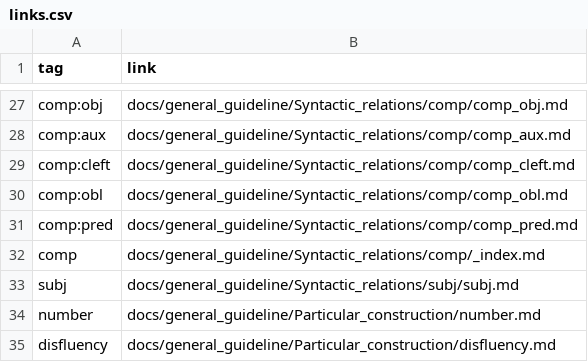
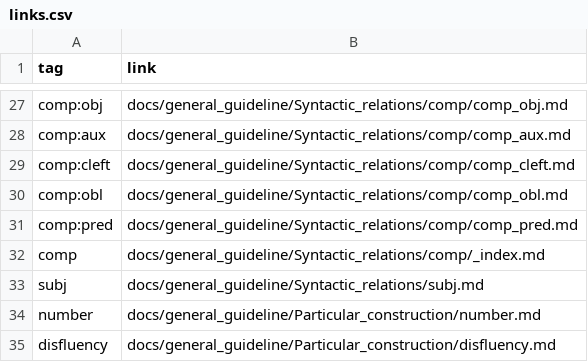
Before and after one commit to surfacesyntacticud/guidelines, a CSV file: tools/links.csv, drawn as a sheet; only a part is shown, gaps mark what is left out.

```diff
--- a/tools/links.csv
+++ b/tools/links.csv
@@ -32,3 +32,3 @@ comp:pred,docs/general_guideline/Syntactic_relations/comp/comp_pred.md
 comp ,docs/general_guideline/Syntactic_relations/comp/_index.md
-subj,docs/general_guideline/Syntactic_relations/subj/subj.md
+subj,docs/general_guideline/Syntactic_relations/subj.md
 number,docs/general_guideline/Particular_construction/number.md
```
Also changed, not shown: 8 other files.
